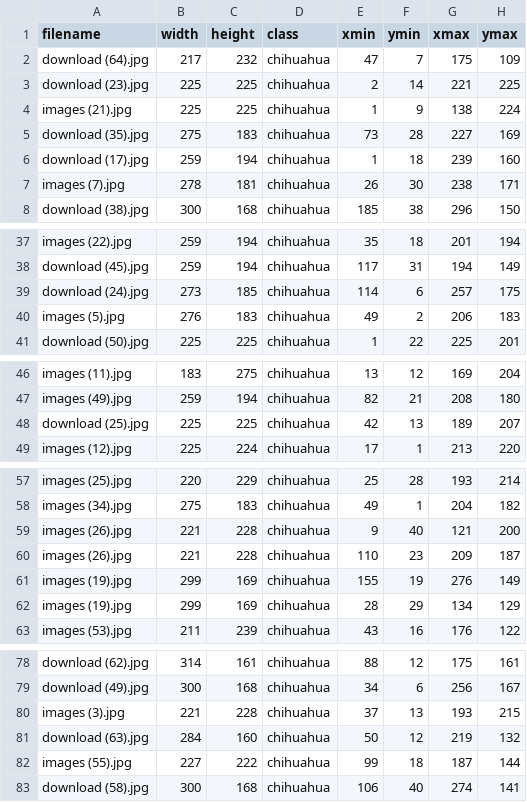
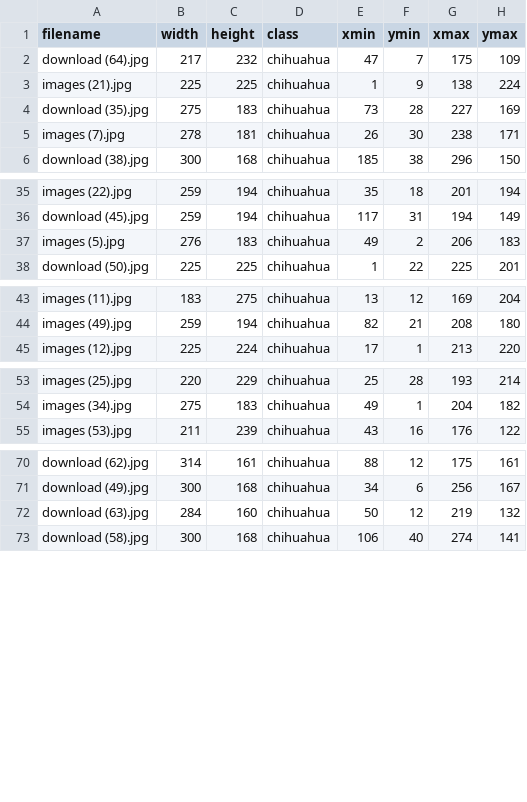
Before and after one commit to angel-fontalvo/Tensorflow-Custom-Object-Detection, a CSV file: data/train_labels.csv, drawn as a sheet; only a part is shown, gaps mark what is left out; the diff names each change by its address in the sheet, - before the commit and + after, or states it on an @@ line.

```diff
--- a/data/train_labels.csv
+++ b/data/train_labels.csv
-row 3: download (23).jpg | 225 | 225 | chihuahua | 2 | 14 | 221 | 225
-row 6: download (17).jpg | 259 | 194 | chihuahua | 1 | 18 | 239 | 160
-row 39: download (24).jpg | 273 | 185 | chihuahua | 114 | 6 | 257 | 175
-row 48: download (25).jpg | 225 | 225 | chihuahua | 42 | 13 | 189 | 207
-row 59: images (26).jpg | 221 | 228 | chihuahua | 9 | 40 | 121 | 200
-row 60: images (26).jpg | 221 | 228 | chihuahua | 110 | 23 | 209 | 187
-row 61: images (19).jpg | 299 | 169 | chihuahua | 155 | 19 | 276 | 149
-row 62: images (19).jpg | 299 | 169 | chihuahua | 28 | 29 | 134 | 129
-row 80: images (3).jpg | 221 | 228 | chihuahua | 37 | 13 | 193 | 215
-row 82: images (55).jpg | 227 | 222 | chihuahua | 99 | 18 | 187 | 144
```
Also changed, not shown: 3 other files.
